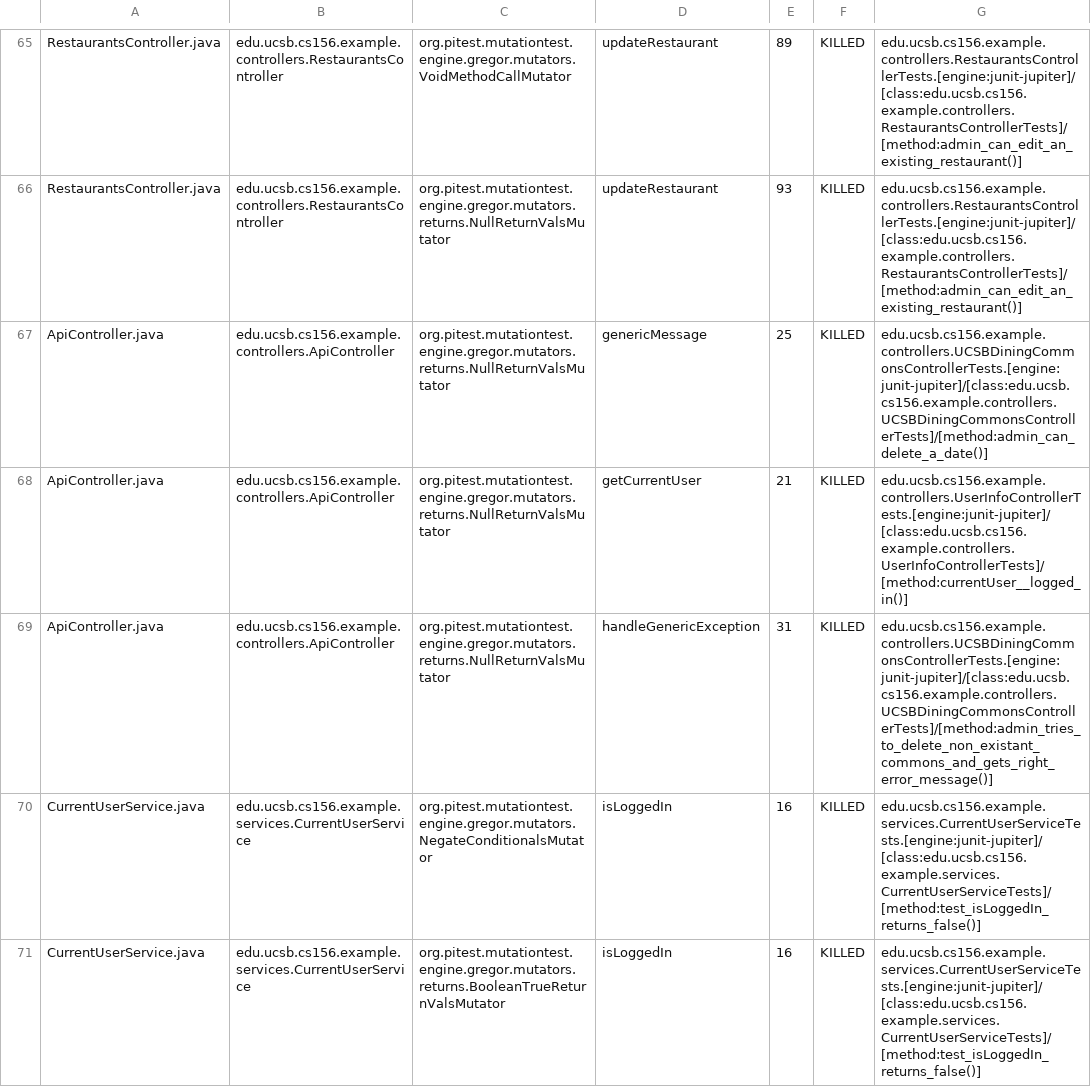
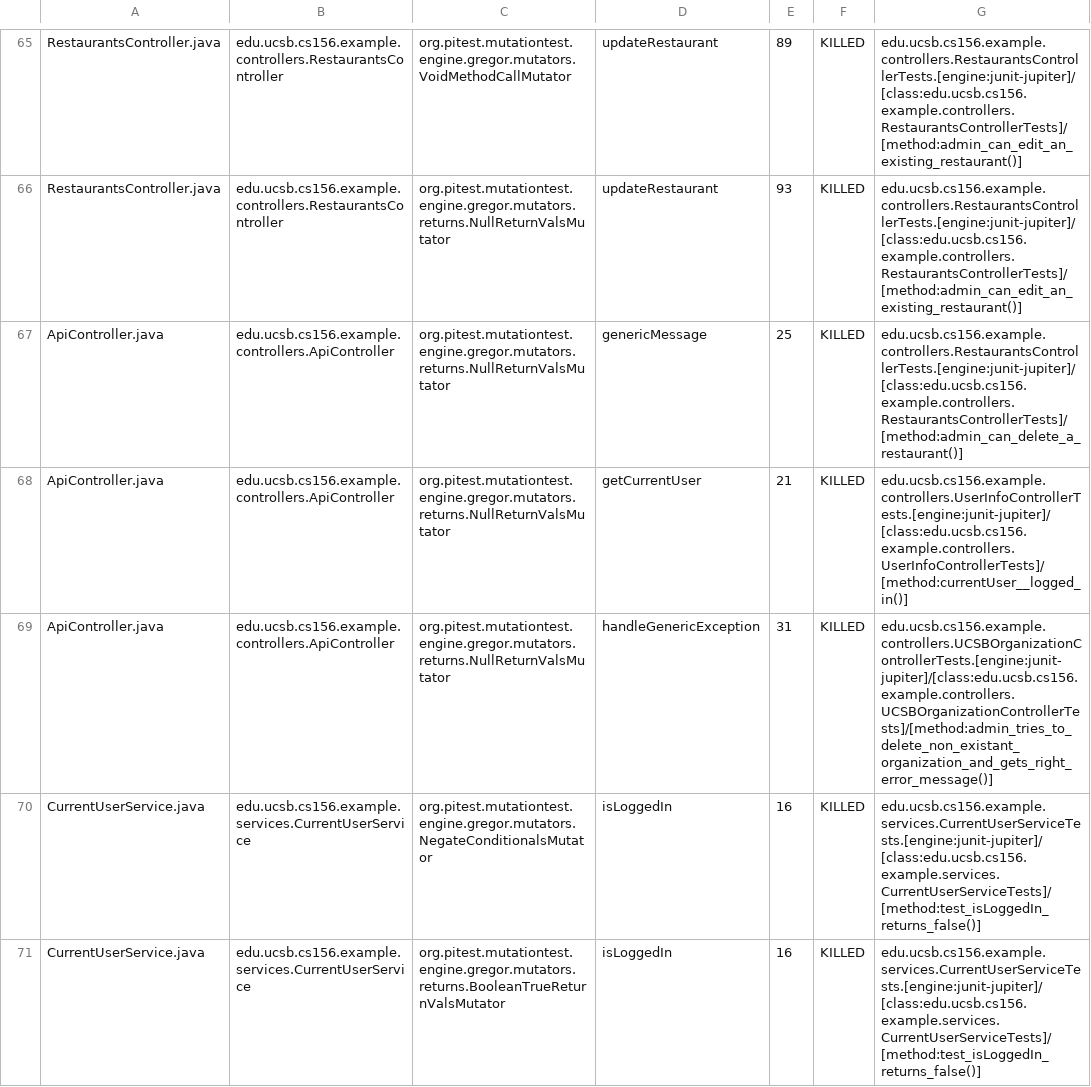
Before and after one commit to ucsb-cs156-w24/team03-w24-6pm-4, a CSV file: pitest/mutations.csv, drawn as a sheet; only a part is shown, gaps mark what is left out.

Commit message:
Deploying to gh-pages from @ ucsb-cs156-w24/team03-w24-6pm-4@ed3d52691099e1bbcef8ed544825e9797f43168a 🚀

```diff
--- a/pitest/mutations.csv
+++ b/pitest/mutations.csv
@@ -66,5 +66,5 @@ RestaurantsController.java,edu.ucsb.cs156.example.controllers.RestaurantsControl
 RestaurantsController.java,edu.ucsb.cs156.example.controllers.RestaurantsController,org.pitest.mutationtest.engine.gregor.mutators.returns.NullReturnValsMutator,updateRestaurant,93,KILLED,edu.ucsb.cs156.example.controllers.RestaurantsControllerTests.[engine:junit-jupiter]/[class:edu.ucsb.cs156.example.controllers.RestaurantsControllerTests]/[method:admin_can_edit_an_existing_restaurant()]
-ApiController.java,edu.ucsb.cs156.example.controllers.ApiController,org.pitest.mutationtest.engine.gregor.mutators.returns.NullReturnValsMutator,genericMessage,25,KILLED,edu.ucsb.cs156.example.controllers.UCSBDiningCommonsControllerTests.[engine:junit-jupiter]/[class:edu.ucsb.cs156.example.controllers.UCSBDiningCommonsControllerTests]/[method:admin_can_delete_a_date()]
+ApiController.java,edu.ucsb.cs156.example.controllers.ApiController,org.pitest.mutationtest.engine.gregor.mutators.returns.NullReturnValsMutator,genericMessage,25,KILLED,edu.ucsb.cs156.example.controllers.RestaurantsControllerTests.[engine:junit-jupiter]/[class:edu.ucsb.cs156.example.controllers.RestaurantsControllerTests]/[method:admin_can_delete_a_restaurant()]
 ApiController.java,edu.ucsb.cs156.example.controllers.ApiController,org.pitest.mutationtest.engine.gregor.mutators.returns.NullReturnValsMutator,getCurrentUser,21,KILLED,edu.ucsb.cs156.example.controllers.UserInfoControllerTests.[engine:junit-jupiter]/[class:edu.ucsb.cs156.example.controllers.UserInfoControllerTests]/[method:currentUser__logged_in()]
-ApiController.java,edu.ucsb.cs156.example.controllers.ApiController,org.pitest.mutationtest.engine.gregor.mutators.returns.NullReturnValsMutator,handleGenericException,31,KILLED,edu.ucsb.cs156.example.controllers.UCSBDiningCommonsControllerTests.[engine:junit-jupiter]/[class:edu.ucsb.cs156.example.controllers.UCSBDiningCommonsControllerTests]/[method:admin_tries_to_delete_non_existant_commons_and_gets_right_error_message()]
+ApiController.java,edu.ucsb.cs156.example.controllers.ApiController,org.pitest.mutationtest.engine.gregor.mutators.returns.NullReturnValsMutator,handleGenericException,31,KILLED,edu.ucsb.cs156.example.controllers.UCSBOrganizationControllerTests.[engine:junit-jupiter]/[class:edu.ucsb.cs156.example.controllers.UCSBOrganizationControllerTests]/[method:admin_tries_to_delete_non_existant_organization_and_gets_right_error_message()]
 CurrentUserService.java,edu.ucsb.cs156.example.services.CurrentUserService,org.pitest.mutationtest.engine.gregor.mutators.NegateConditionalsMutator,isLoggedIn,16,KILLED,edu.ucsb.cs156.example.services.CurrentUserServiceTests.[engine:junit-jupiter]/[class:edu.ucsb.cs156.example.services.CurrentUserServiceTests]/[method:test_isLoggedIn_returns_false()]
```
Also changed, not shown: 13 other files.
